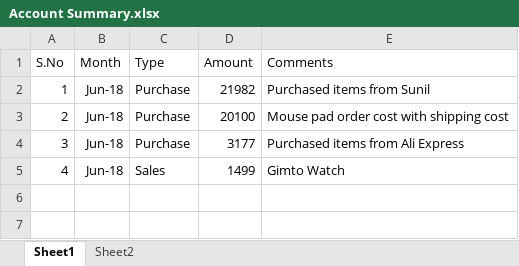
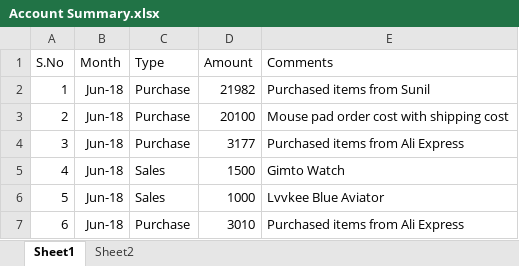
Before and after one commit to shaiksameercse/framework, an Excel workbook: sales summary/Account Summary.xlsx, sheet Sheet1, drawn as a sheet; values as stored, in another font and other column widths than the file's, no borders; the diff names each change by its address in the sheet, - before the commit and + after, or states it on an @@ line.

```diff
--- a/sales summary/Account Summary.xlsx (sheet Sheet1)
+++ b/sales summary/Account Summary.xlsx (sheet Sheet1)
-D5 (Amount): 1499
+D5 (Amount): 1500
+row 6: 5 | Jun-18 | Sales | 1000 | Lvvkee Blue Aviator
+row 7: 6 | Jun-18 | Purchase | 3010 | Purchased items from Ali Express
```
